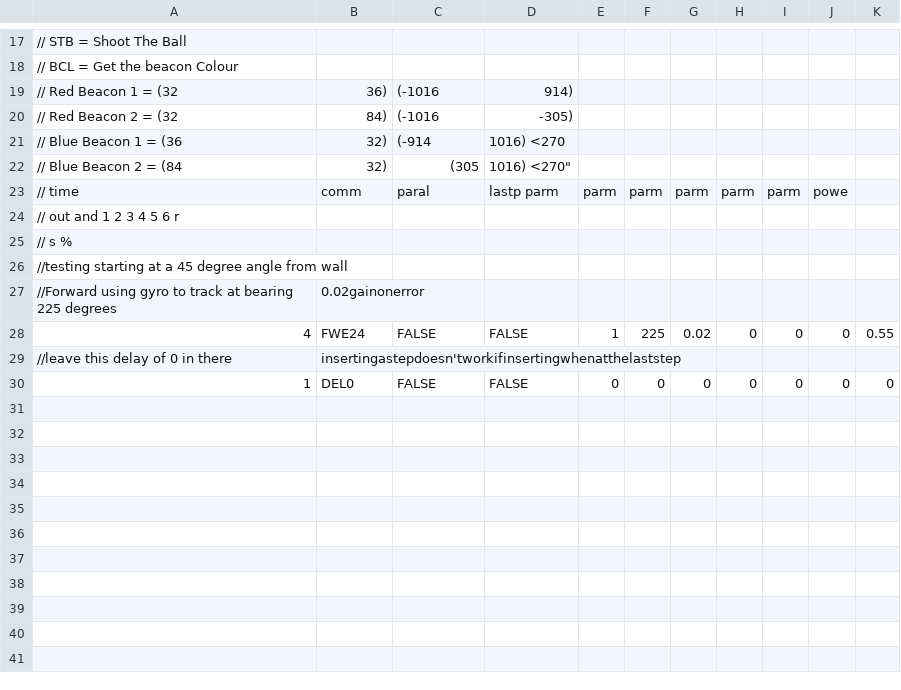
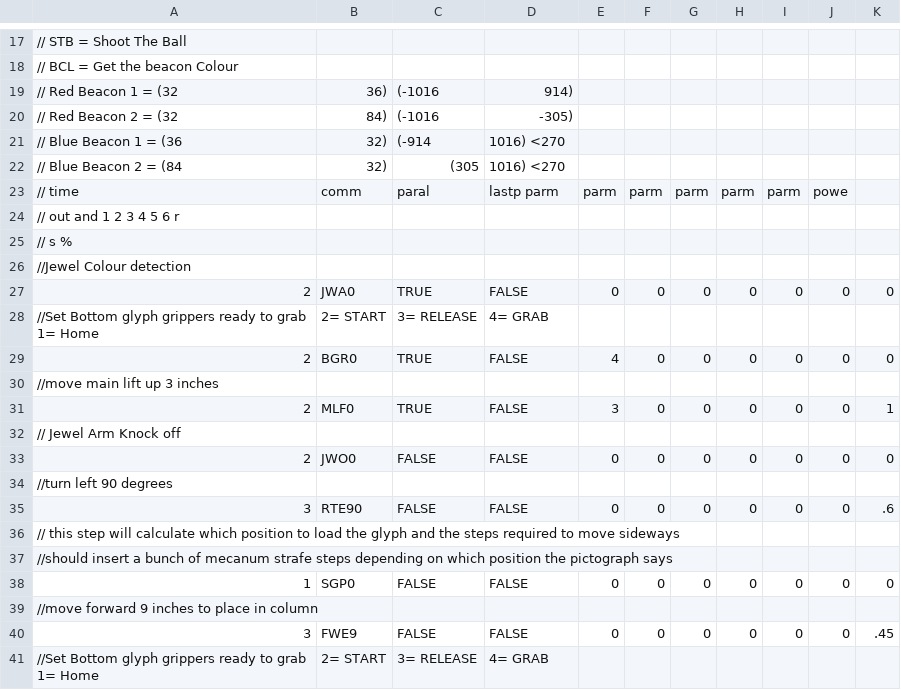
Before and after one commit to TOWR5291/2017-2018_FTC_RELIC_RECOVERY, a CSV file: Sequences/5291RedLeft.csv, drawn as a sheet; only a part is shown, gaps mark what is left out; the shorter side is filled out with more unchanged rows; the diff covers the shown part only.

```diff
--- a/Sequences/5291RedLeft.csv
+++ b/Sequences/5291RedLeft.csv
@@ -21,3 +21,3 @@
 // Blue Beacon 1 = (36,32), (-914, 1016) <270,,,,,,,,,,
-// Blue Beacon 2 = (84,32), (305, 1016) <270",,,,,,,,,,
+// Blue Beacon 2 = (84,32), (305, 1016) <270,,,,,,,,,,
 //           time, comm,  paral, lastp  parm, parm, parm, parm, parm, parm, powe,,,,,,,,,,
@@ -25,5 +25,17 @@
 //            s                                                              %,,,,,,,,,,
-//testing starting at a 45 degree angle from wall,,,,,,,,,,
-//Forward using gyro to track at bearing 225 degrees,0.02gainonerror
-4,FWE24,FALSE,FALSE,1,225,0.02,0,0,0,0.55
-//leave this delay of 0 in there,insertingastepdoesn'tworkifinsertingwhenatthelaststep,,,,,,,,,
+//Jewel Colour detection
+2,JWA0,TRUE,FALSE,0,0,0,0,0,0,0
+//Set Bottom glyph grippers ready to grab 1= Home, 2= START, 3= RELEASE, 4= GRAB
+2,BGR0,TRUE,FALSE,4,0,0,0,0,0,0
+//move main lift up 3 inches
+2,MLF0,TRUE,FALSE,3,0,0,0,0,0,1
+// Jewel Arm Knock off
+2,JWO0,FALSE,FALSE,0,0,0,0,0,0,0
+//turn left 90 degrees
+3,RTE90,FALSE,FALSE,0,0,0,0,0,0,.6
+// this step will calculate which position to load the glyph and the steps required to move sideways
+//should insert a bunch of mecanum strafe steps depending on which position the pictograph says
+1,SGP0,FALSE,FALSE,0,0,0,0,0,0,0
+//move forward 9 inches to place in column
+3,FWE9,FALSE,FALSE,0,0,0,0,0,0,.45
+//Set Bottom glyph grippers ready to grab 1= Home, 2= START, 3= RELEASE, 4= GRAB
```
Also changed, not shown: 11 added rows elsewhere in this file, Sequences/5291BlueLeft.csv, Sequences/5291BlueRight.csv, 23 other files.
